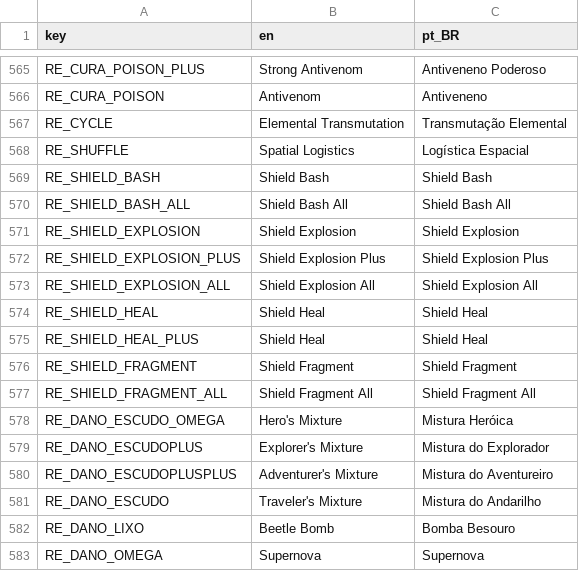
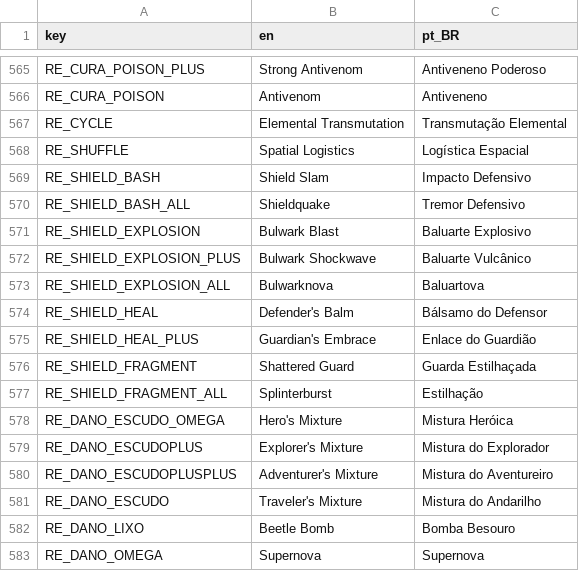
Before and after one commit to Space-Paca/alchemy-game, a CSV file: project/assets/translation/alchemy_translation - main.csv, drawn as a sheet; only a part is shown, gaps mark what is left out.

Commit message:
Add all new shield recipes
With proper name and art

```diff
--- a/project/assets/translation/alchemy_translation - main.csv
+++ b/project/assets/translation/alchemy_translation - main.csv
@@ -600,11 +600,11 @@ RE_CYCLE,Elemental Transmutation,Transmutação Elemental
 RE_SHUFFLE,Spatial Logistics,Logística Espacial
-RE_SHIELD_BASH,Shield Bash,Shield Bash
-RE_SHIELD_BASH_ALL,Shield Bash All,Shield Bash All
-RE_SHIELD_EXPLOSION,Shield Explosion,Shield Explosion
-RE_SHIELD_EXPLOSION_PLUS,Shield Explosion Plus,Shield Explosion Plus
-RE_SHIELD_EXPLOSION_ALL,Shield Explosion All,Shield Explosion All
-RE_SHIELD_HEAL,Shield Heal,Shield Heal
-RE_SHIELD_HEAL_PLUS,Shield Heal,Shield Heal
-RE_SHIELD_FRAGMENT,Shield Fragment,Shield Fragment
-RE_SHIELD_FRAGMENT_ALL,Shield Fragment All,Shield Fragment All
+RE_SHIELD_BASH,Shield Slam,Impacto Defensivo
+RE_SHIELD_BASH_ALL,Shieldquake,Tremor Defensivo
+RE_SHIELD_EXPLOSION,Bulwark Blast,Baluarte Explosivo
+RE_SHIELD_EXPLOSION_PLUS,Bulwark Shockwave,Baluarte Vulcânico
+RE_SHIELD_EXPLOSION_ALL,Bulwarknova,Baluartova
+RE_SHIELD_HEAL,Defender's Balm,Bálsamo do Defensor
+RE_SHIELD_HEAL_PLUS,Guardian's Embrace,Enlace do Guardião
+RE_SHIELD_FRAGMENT,Shattered Guard,Guarda Estilhaçada
+RE_SHIELD_FRAGMENT_ALL,Splinterburst,Estilhação
 RE_DANO_ESCUDO_OMEGA,Hero's Mixture,Mistura Heróica
```
Also changed, not shown: 33 other files.
